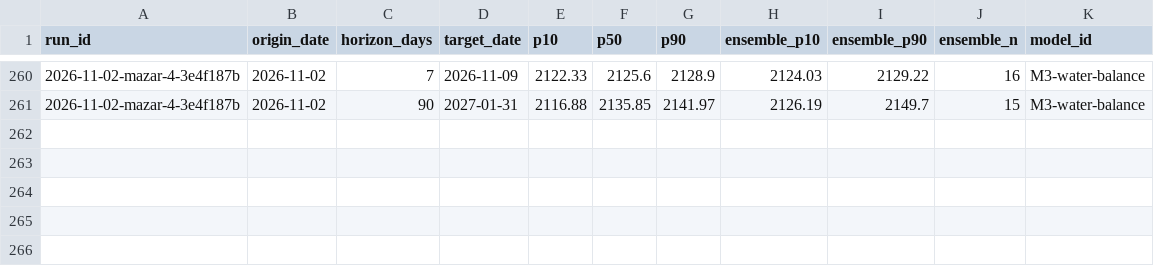
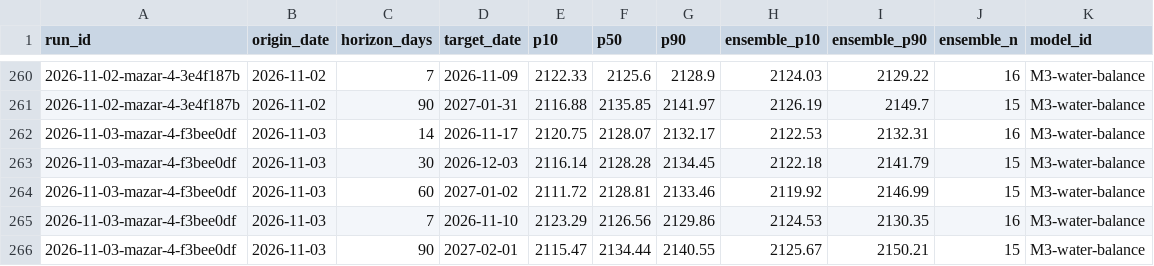
Before and after one commit to rengarcia/hydro-look, a CSV file: data/curated/forecast_values/2026.csv, drawn as a sheet; only a part is shown, gaps mark what is left out.

```diff
--- a/data/curated/forecast_values/2026.csv
+++ b/data/curated/forecast_values/2026.csv
@@ -261 +261,6 @@ run_id,origin_date,horizon_days,target_date,p10,p50,p90,ensemble_p10,ensemble_p9
 2026-11-02-mazar-4-3e4f187b,2026-11-02,90,2027-01-31,2116.88,2135.85,2141.97,2126.19,2149.7,15,M3-water-balance
+2026-11-03-mazar-4-f3bee0df,2026-11-03,14,2026-11-17,2120.75,2128.07,2132.17,2122.53,2132.31,16,M3-water-balance
+2026-11-03-mazar-4-f3bee0df,2026-11-03,30,2026-12-03,2116.14,2128.28,2134.45,2122.18,2141.79,15,M3-water-balance
+2026-11-03-mazar-4-f3bee0df,2026-11-03,60,2027-01-02,2111.72,2128.81,2133.46,2119.92,2146.99,15,M3-water-balance
+2026-11-03-mazar-4-f3bee0df,2026-11-03,7,2026-11-10,2123.29,2126.56,2129.86,2124.53,2130.35,16,M3-water-balance
+2026-11-03-mazar-4-f3bee0df,2026-11-03,90,2027-02-01,2115.47,2134.44,2140.55,2125.67,2150.21,15,M3-water-balance
```
Also changed, not shown: data/curated/adequacy_runs/2026.csv, data/curated/forecast_runs/2026.csv, 7 other files.
